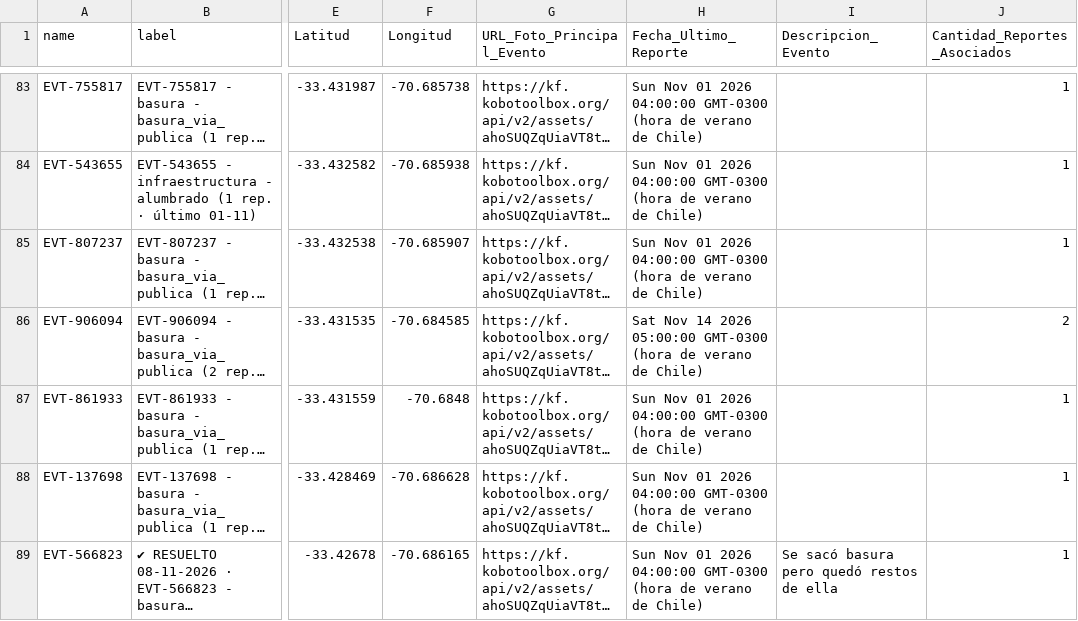
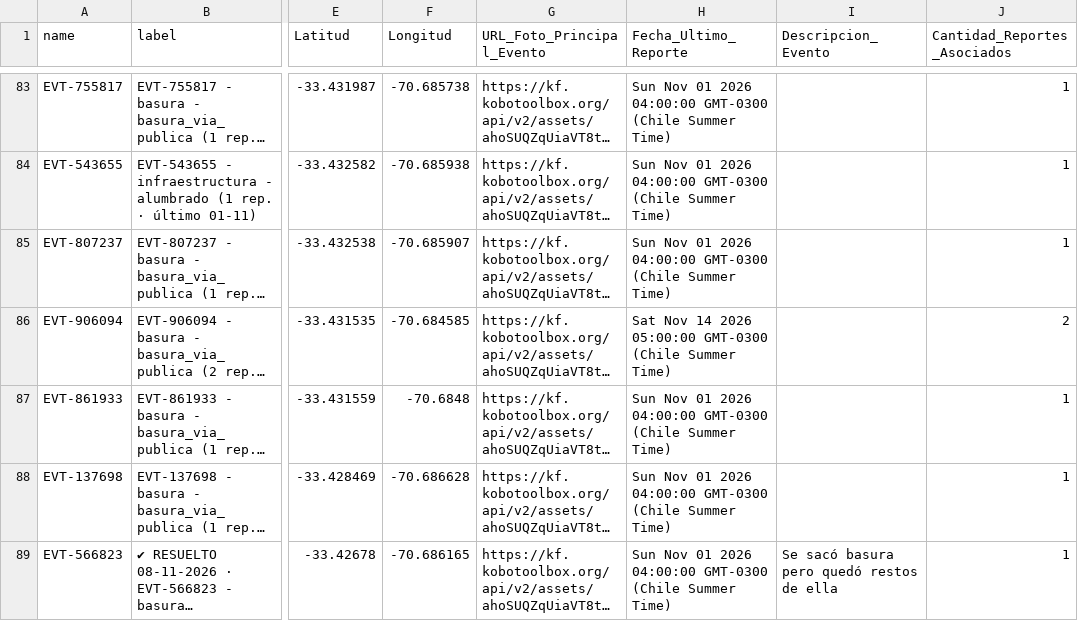
Before and after one commit to geoemprendimiento2026/observatorio-datos, a CSV file: eventos_fiscalizacion.csv, drawn as a sheet; only a part is shown, gaps mark what is left out; long unchanged cells end in …; the diff covers the shown part only; the diff names each change by its address in the sheet, - before the commit and + after, or states it on an @@ line.

Commit message:
Actualiza eventos_fiscalizacion.csv — 2026-11-26T19:48:05.386Z

```diff
--- a/eventos_fiscalizacion.csv
+++ b/eventos_fiscalizacion.csv
-H83:H85 (Fecha_Ultimo_Reporte): …04:00:00 GMT-0300 (hora de verano de Chile)
+H83:H85 (Fecha_Ultimo_Reporte): …04:00:00 GMT-0300 (Chile Summer Time)
-H86 (Fecha_Ultimo_Reporte): …05:00:00 GMT-0300 (hora de verano de Chile)
+H86 (Fecha_Ultimo_Reporte): …05:00:00 GMT-0300 (Chile Summer Time)
-H87:H89 (Fecha_Ultimo_Reporte): …04:00:00 GMT-0300 (hora de verano de Chile)
+H87:H89 (Fecha_Ultimo_Reporte): …04:00:00 GMT-0300 (Chile Summer Time)
```
Also changed, not shown: 158 edited cells elsewhere in this file.
